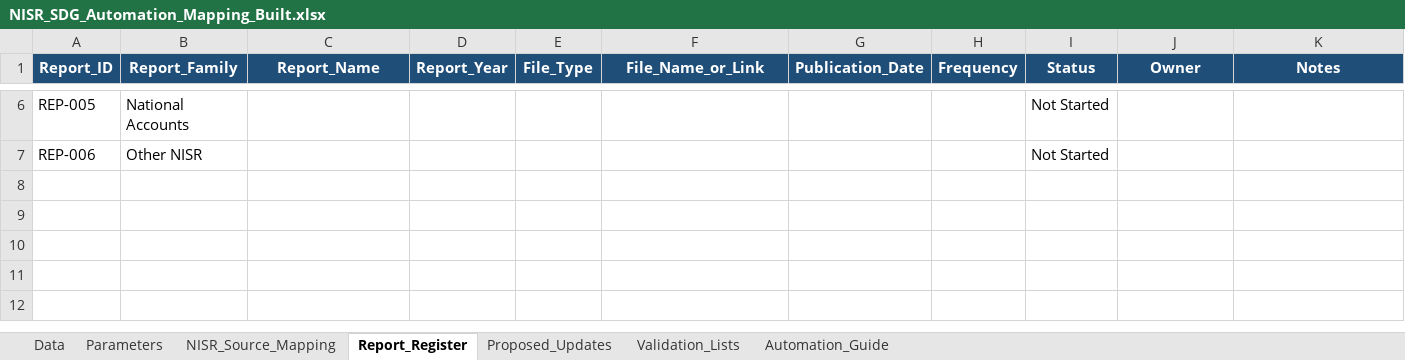
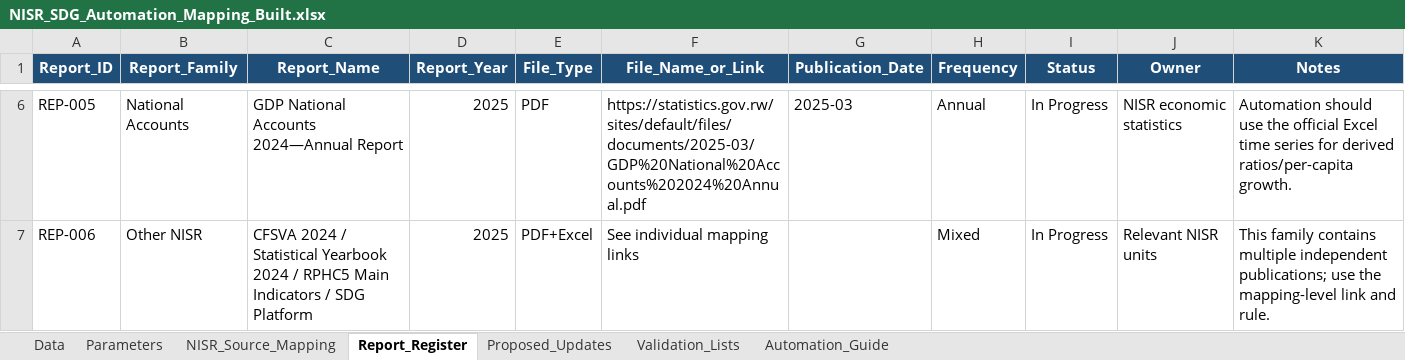
Before and after one commit to SDGs-Dashboard/sdgs, an Excel workbook: data/NISR_SDG_Automation_Mapping_Built.xlsx, sheet Report_Register, drawn as a sheet; only a part is shown, gaps mark what is left out; values as stored, in another font and other column widths than the file's, no borders; table styles not drawn; the diff covers the shown part only; the diff names each change by its address in the sheet, - before the commit and + after, or states it on an @@ line.

Commit message:
Add Postgres-ready automation backend

```diff
--- a/data/NISR_SDG_Automation_Mapping_Built.xlsx (sheet Report_Register)
+++ b/data/NISR_SDG_Automation_Mapping_Built.xlsx (sheet Report_Register)
-C6 (Report_Name): (empty)
+C6 (Report_Name): GDP National Accounts 2024—Annual Report
-D6:D7 (Report_Year): (empty)
+D6:D7 (Report_Year): 2025
-E6 (File_Type): (empty)
+E6 (File_Type): PDF
-F6 (File_Name_or_Link): (empty)
+F6 (File_Name_or_Link): https://statistics.gov.rw/sites/default/files/documents/2025-03/GDP%20National%20Accounts%202024%20Annual.pdf
-G6 (Publication_Date): (empty)
+G6 (Publication_Date): 2025-03
-H6 (Frequency): (empty)
+H6 (Frequency): Annual
-I6:I7 (Status): Not Started
+I6:I7 (Status): In Progress
-J6 (Owner): (empty)
+J6 (Owner): NISR economic statistics
-K6 (Notes): (empty)
+K6 (Notes): Automation should use the official Excel time series for derived ratios/per-capita growth.
-C7 (Report_Name): (empty)
+C7 (Report_Name): CFSVA 2024 / Statistical Yearbook 2024 / RPHC5 Main Indicators / SDG Platform
-E7 (File_Type): (empty)
+E7 (File_Type): PDF+Excel
-F7 (File_Name_or_Link): (empty)
+F7 (File_Name_or_Link): See individual mapping links
-H7 (Frequency): (empty)
+H7 (Frequency): Mixed
-J7 (Owner): (empty)
+J7 (Owner): Relevant NISR units
-K7 (Notes): (empty)
+K7 (Notes): This family contains multiple independent publications; use the mapping-level link and rule.
```
Also changed, not shown: 36 edited cells elsewhere in this sheet, sheet NISR_Source_Mapping, sheet Data, sheet Automation_Guide, hidden cells, 9 other files.
